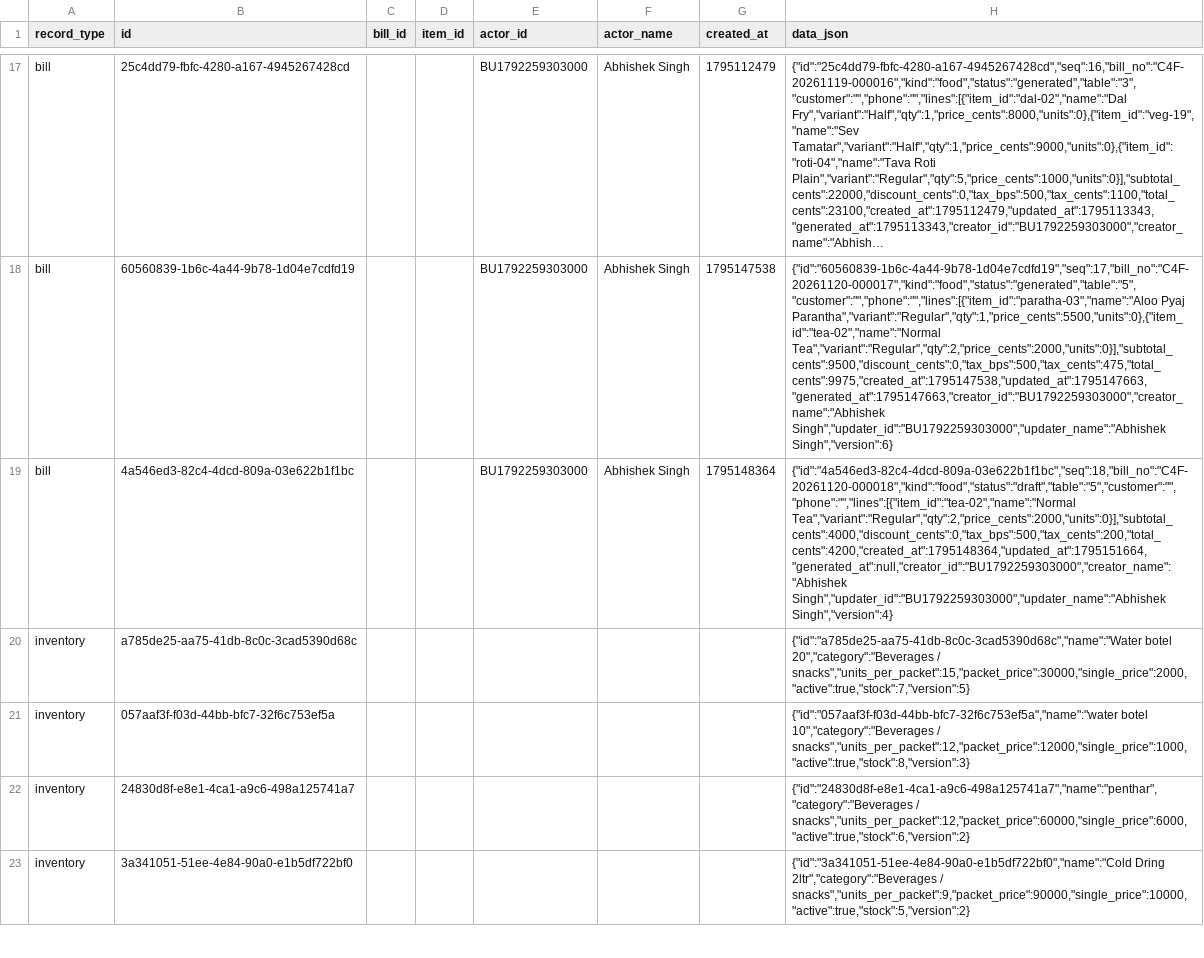
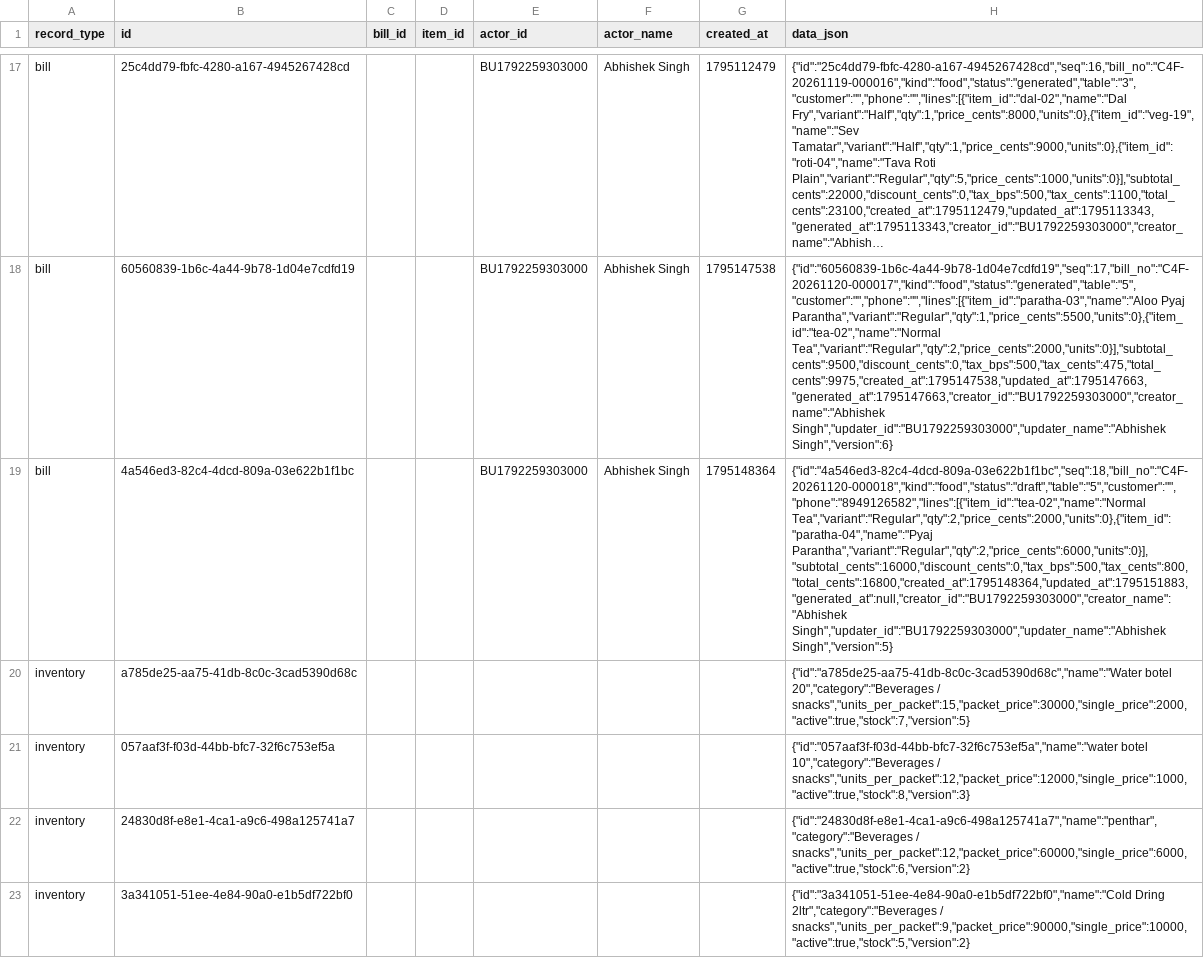
Before and after one commit to BRIJBHAN-SINGH234/call4all, a CSV file: data/billing-records.csv, drawn as a sheet; only a part is shown, gaps mark what is left out; long unchanged cells end in …; the diff covers the shown part only; the diff names each change by its address in the sheet, - before the commit and + after, or states it on an @@ line.

Commit message:
Update shared billing CSV [skip ci]

```diff
--- a/data/billing-records.csv
+++ b/data/billing-records.csv
-H19 (data_json): {"id":"4a546ed3-82c4-4dcd-809a-03e622b1f1bc","seq":18,"bill_no":"C4F-20261120-000018","kind":"food","status":"draft","table":"5","customer":"","phone":"","lines":[{"item_id":"tea-02","name":"Normal Tea","variant":"Regular","qty":2,"price_cents":2000,"units":0}],"subtotal_cents":4000,"discount_cents":0,"tax_bps":500,"tax_cents":200,"total_cents":4200,"created_at":1795148364,"updated_at":1795151664,"generated_at":null,"creator_id":"BU1792259303000","creator_name":"Abhishek Singh","updater_id":"BU1792259303000","updater_name":"Abhishek Singh","version":4}
+H19 (data_json): {"id":"4a546ed3-82c4-4dcd-809a-03e622b1f1bc","seq":18,"bill_no":"C4F-20261120-000018","kind":"food","status":"draft","table":"5","customer":"","phone":"8949126582","lines":[{"item_id":"tea-02","name":"Normal Tea","variant":"Regular","qty":2,"price_cents":2000,"units":0},{"item_id":"paratha-04","name":"Pyaj Parantha","variant":"Regular","qty":2,"price_cents":6000,"units":0}],"subtotal_cents":16000,"discount_cents":0,"tax_bps":500,"tax_cents":800,"total_cents":16800,"created_at":1795148364,"updated_at":1795151883,"generated_at":null,"creator_id":"BU1792259303000","creator_name":"Abhishek Singh","updater_id":"BU1792259303000","updater_name":"Abhishek Singh","version":5}
```
Also changed, not shown: 2 added rows elsewhere in this file.
